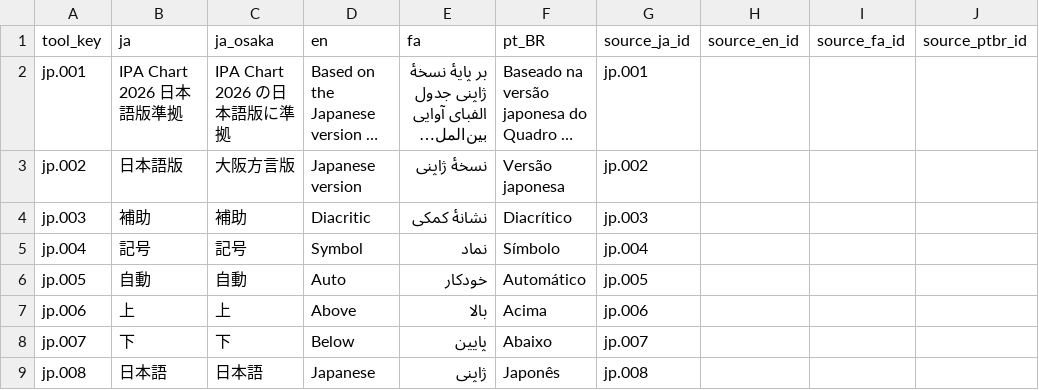
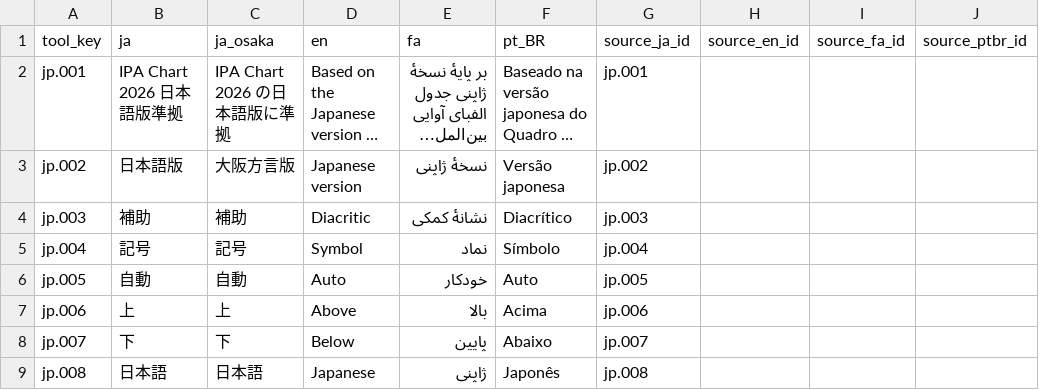
Before and after one commit to esaKITs/ipa-keyboard, a CSV file: data/ipa_keyboard_i18n_mapping_draft.csv, drawn as a sheet; only a part is shown; long unchanged cells end in …; the diff names each change by its address in the sheet, - before the commit and + after, or states it on an @@ line.

Commit message:
Shorten Brazilian Portuguese Auto control label

```diff
--- a/data/ipa_keyboard_i18n_mapping_draft.csv
+++ b/data/ipa_keyboard_i18n_mapping_draft.csv
-F6 (pt_BR): Automático
+F6 (pt_BR): Auto
```
